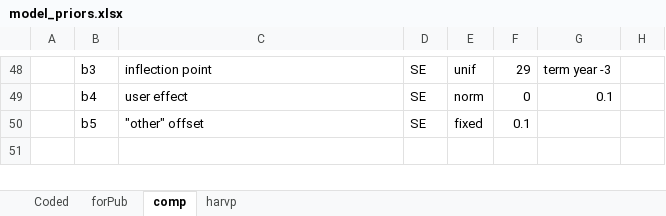
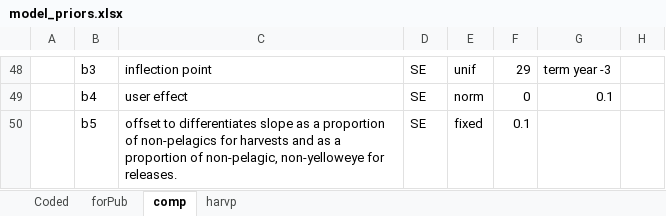
Before and after one commit to ADFG-DSF/RockfishSportMort, an Excel workbook: markdown/model_priors.xlsx, sheet comp, drawn as a sheet; only a part is shown, gaps mark what is left out; values as stored, in another font and other column widths than the file's, no borders; the diff names each change by its address in the sheet, - before the commit and + after, or states it on an @@ line.

```diff
--- a/markdown/model_priors.xlsx (sheet comp)
+++ b/markdown/model_priors.xlsx (sheet comp)
-C50: "other" offset
+C50: offset to differentiates slope as a proportion of non-pelagics for harvests and as a proportion of non-pelagic, non-yelloweye for releases.
```
Also changed, not shown: sheet harvp, 5 other files.
